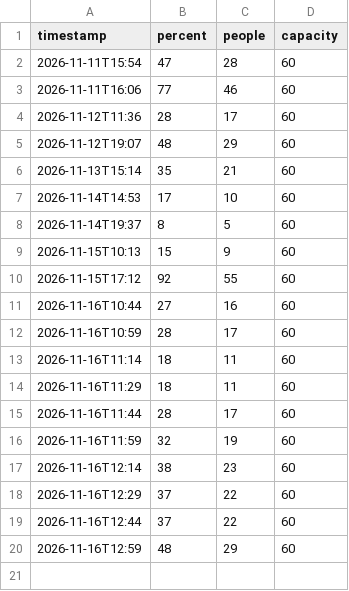
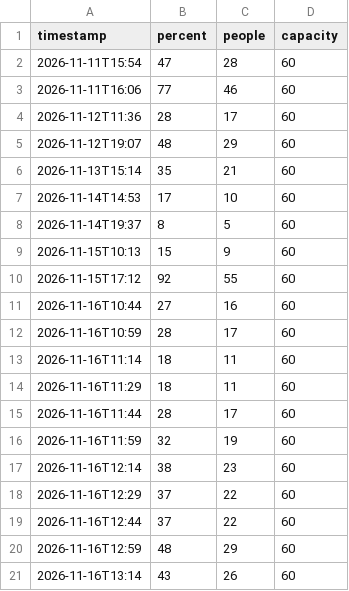
Before and after one commit to 23nebula-cpu/Sauna_CB, a CSV file: sauna_log.csv, drawn as a sheet.

Commit message:
Sauna log 2026-11-16T13:14Z

```diff
--- a/sauna_log.csv
+++ b/sauna_log.csv
@@ -20 +20,2 @@ timestamp,percent,people,capacity
 2026-11-16T12:59,48,29,60
+2026-11-16T13:14,43,26,60
```
Also changed, not shown: 1 other file.
